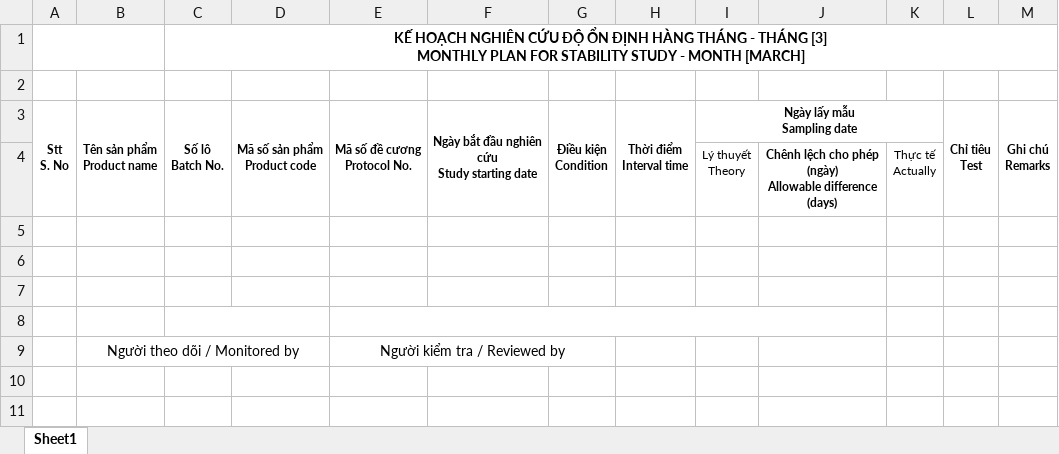
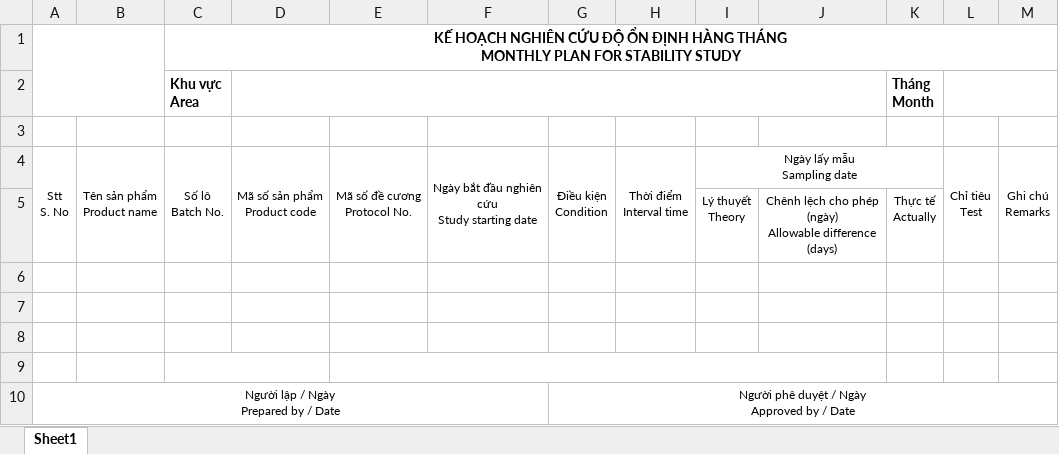
Before and after one commit to lytranuit/qc, an Excel workbook: assets/template/month_1.xlsx, sheet Sheet1, drawn as a sheet; values as stored, in another font and other column widths than the file's, no borders; charts and pictures not drawn; removed rows and columns are numbered as before the commit, all else as after; ↵ is a line break in a cell; the diff names each change by its address in the sheet, - before the commit and + after, or states it on an @@ line.

Commit message:
updaer report month

```diff
--- a/assets/template/month_1.xlsx (sheet Sheet1)
+++ b/assets/template/month_1.xlsx (sheet Sheet1)
-C1: …HÀNG THÁNG - THÁNG [3] ↵ MONTHLY PLAN FOR STABILITY STUDY - MONTH [MARCH]
+C1: …HÀNG THÁNG ↵ MONTHLY PLAN FOR STABILITY STUDY
+row 2:  |  | Khu vực ↵ Area |  |  |  |  |  |  |  | Tháng ↵ Month
-A4:I4 bold: on
+A4:I4 bold: off
-L4:M4 bold: on
+L4:M4 bold: off
-J5 bold: on
+J5 bold: off
-row 9:  | Người theo dõi / Monitored by |  |  | Người kiểm tra / Reviewed by
+row 10: Người lập / Ngày ↵ Prepared by / Date |  |  |  |  |  | Người phê duyệt / Ngày ↵ Approved by / Date
```
Also changed, not shown: charts or pictures, 4 other files.
